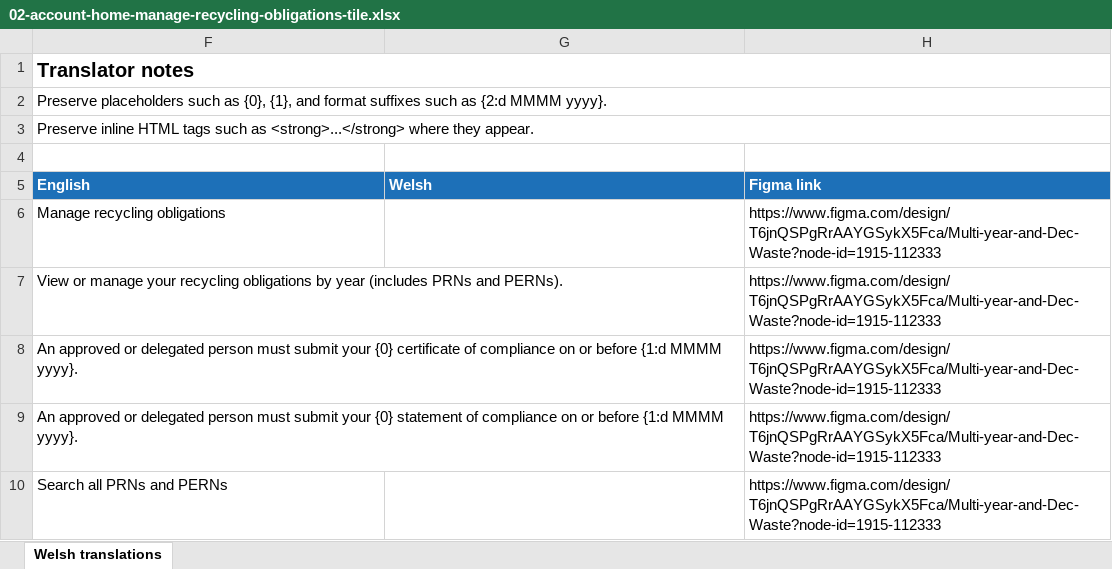
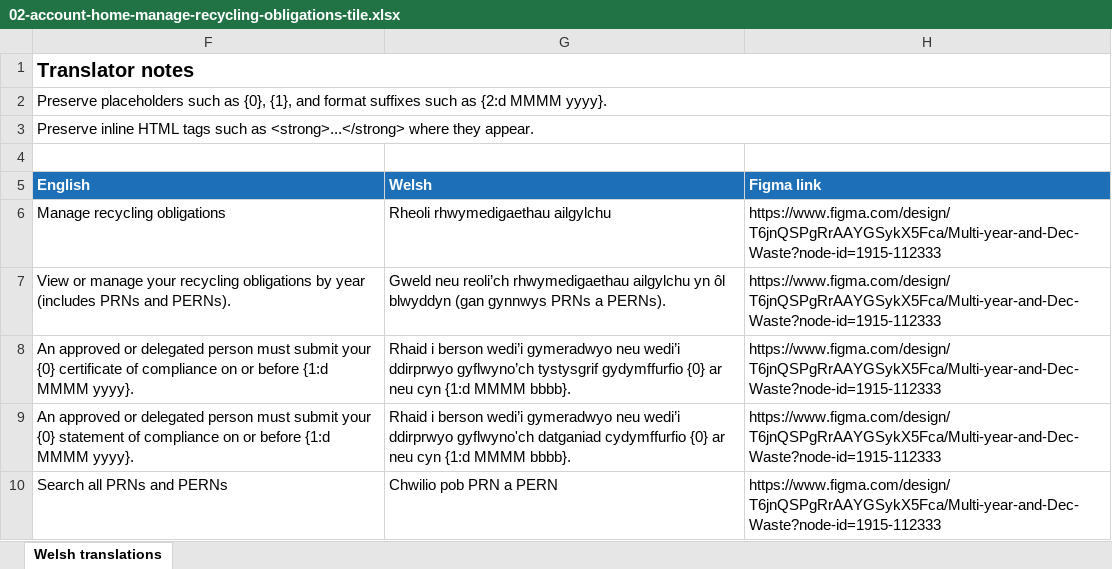
Before and after one commit to DEFRA/epr-packaging-frontend, an Excel workbook: translations/welsh-translations/multi-year/xlsx/02-account-home-manage-recycling-obligations-tile.xlsx, sheet Welsh translations, drawn as a sheet; values as stored, in another font and other column widths than the file's, no borders; charts and pictures not drawn; the diff names each change by its address in the sheet, - before the commit and + after, or states it on an @@ line.

```diff
--- a/translations/welsh-translations/multi-year/xlsx/02-account-home-manage-recycling-obligations-tile.xlsx (sheet Welsh translations)
+++ b/translations/welsh-translations/multi-year/xlsx/02-account-home-manage-recycling-obligations-tile.xlsx (sheet Welsh translations)
-G6 (Welsh): (empty)
+G6 (Welsh): Rheoli rhwymedigaethau ailgylchu
-G7 (Welsh): (empty)
+G7 (Welsh): Gweld neu reoli’ch rhwymedigaethau ailgylchu yn ôl blwyddyn (gan gynnwys PRNs a PERNs).
-G8 (Welsh): (empty)
+G8 (Welsh): Rhaid i berson wedi’i gymeradwyo neu wedi’i ddirprwyo gyflwyno’ch tystysgrif gydymffurfio {0} ar neu cyn {1:d MMMM bbbb}.
-G9 (Welsh): (empty)
+G9 (Welsh): Rhaid i berson wedi’i gymeradwyo neu wedi’i ddirprwyo gyflwyno'ch datganiad cydymffurfio {0} ar neu cyn {1:d MMMM bbbb}.
-G10 (Welsh): (empty)
+G10 (Welsh): Chwilio pob PRN a PERN
```
Also changed, not shown: charts or pictures, translations/welsh-translations/december-waste/xlsx/04-choose-acceptance-year.xlsx, translations/welsh-translations/december-waste/xlsx/07-obligations-home-no-obligations.xlsx, 20 other files.
